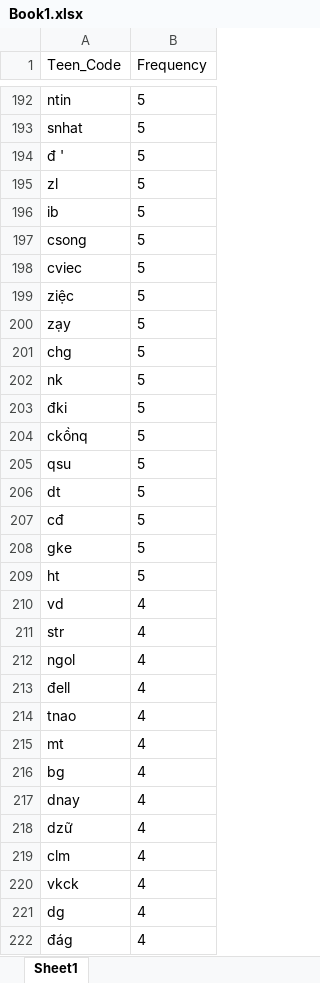
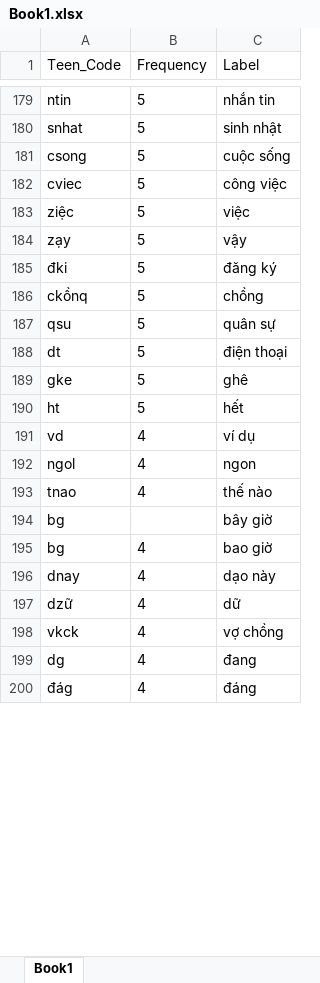
Before and after one commit to sonle17092006/TeenCodeTranslator, an Excel workbook: Book1.xlsx, sheet Book1, drawn as a sheet; only a part is shown, gaps mark what is left out; values as stored, in another font and other column widths than the file's, no borders; removed rows and columns are numbered as before the commit, all else as after; the diff covers the shown part only; the diff names each change by its address in the sheet, - before the commit and + after, or states it on an @@ line.

Commit message:
annotate teen code freq files

```diff
--- a/Book1.xlsx (sheet Book1)
+++ b/Book1.xlsx (sheet Book1)
-sheet tab: Sheet1
+sheet tab: Book1
+column C (Label), rows 179-193: nhắn tin | sinh nhật | cuộc sống | công việc | việc | vậy | đăng ký | chồng | quân sự | điện thoại | ghê | hết | ví dụ | ngon | thế nào; rows 195-200: bao giờ | dạo này | dữ | vợ chồng | đang | đáng
-row 194: đ ' | 5
-row 195: zl | 5
-row 196: ib | 5
-row 201: chg | 5
-row 202: nk | 5
-row 207: cđ | 5
-row 211: str | 4
-row 213: đell | 4
-row 215: mt | 4
+row 194: bg |  | bây giờ
-row 219: clm | 4
```
Also changed, not shown: 7 added rows and 41 removed rows elsewhere in this sheet, 2 other files.
